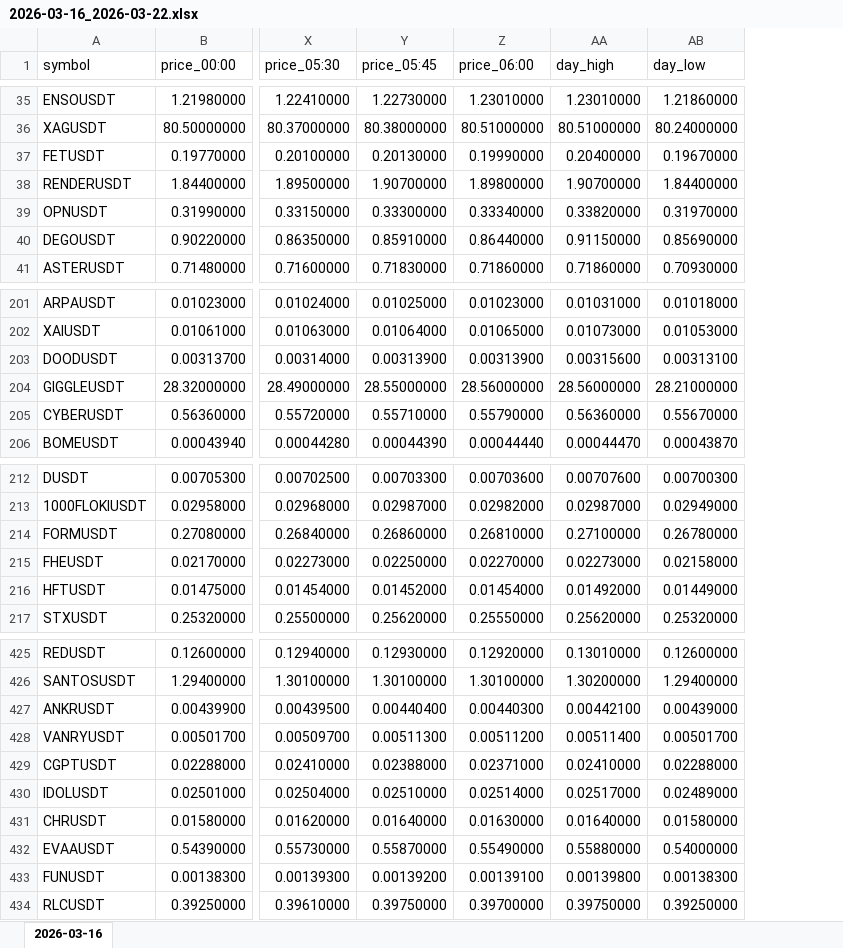
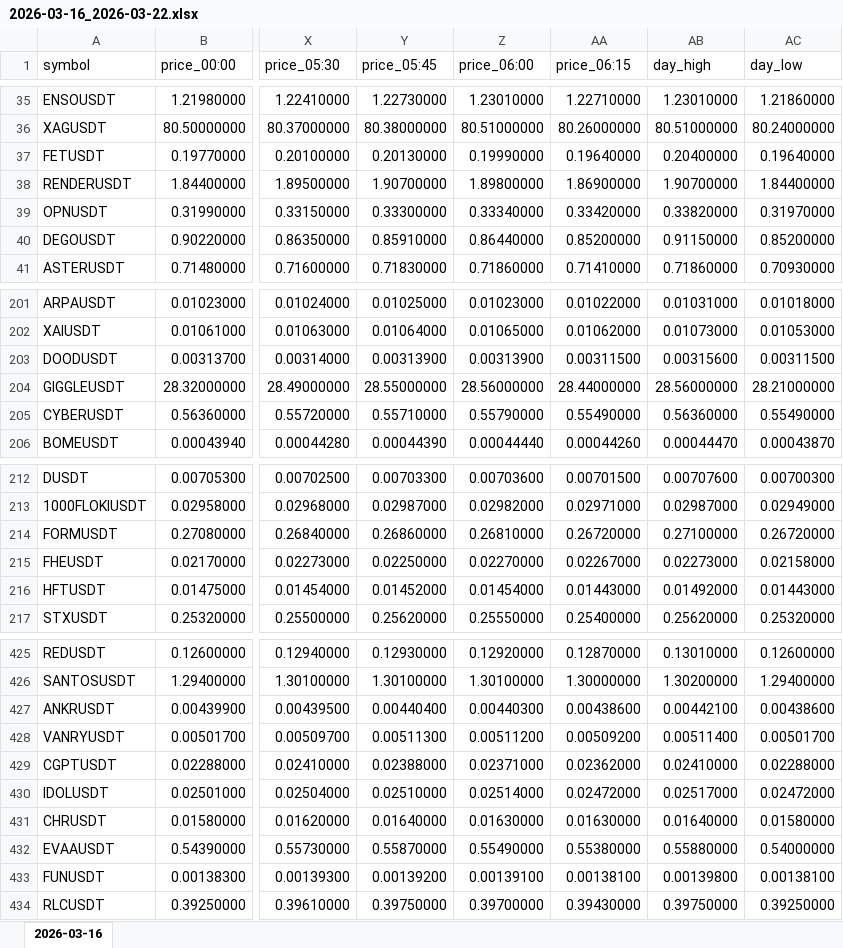
Before and after one commit to smallocean43658/data, an Excel workbook: records/weeks/2026-03-16_2026-03-22/2026-03-16_2026-03-22.xlsx, sheet 2026-03-16, drawn as a sheet; only a part is shown, gaps mark what is left out; values as stored, in another font and other column widths than the file's, no borders; addresses are those after the commit; the diff covers the shown part only; the diff names each change by its address in the sheet, - before the commit and + after, or states it on an @@ line.

```diff
--- a/records/weeks/2026-03-16_2026-03-22/2026-03-16_2026-03-22.xlsx (sheet 2026-03-16)
+++ b/records/weeks/2026-03-16_2026-03-22/2026-03-16_2026-03-22.xlsx (sheet 2026-03-16)
+column AA (price_06:15), rows 35-41: 1.22710000 | 80.26000000 | 0.19640000 | 1.86900000 | 0.33420000 | 0.85200000 | 0.71410000; rows 201-206: 0.01022000 | 0.01062000 | 0.00311500 | 28.44000000 | 0.55490000 | 0.00044260; rows 212-217: 0.00701500 | 0.02971000 | 0.26720000 | 0.02267000 | 0.01443000 | 0.25400000; rows 425-434: 0.12870000 | 1.30000000 | 0.00438600 | 0.00509200 | 0.02362000 | 0.02472000 | 0.01630000 | 0.55380000 | 0.00138100 | 0.39430000
-AC37 (day_low): 0.19670000
+AC37 (day_low): 0.19640000
-AC40 (day_low): 0.85690000
+AC40 (day_low): 0.85200000
-AC203 (day_low): 0.00313100
+AC203 (day_low): 0.00311500
-AC205 (day_low): 0.55670000
+AC205 (day_low): 0.55490000
-AC214 (day_low): 0.26780000
+AC214 (day_low): 0.26720000
-AC216 (day_low): 0.01449000
+AC216 (day_low): 0.01443000
-AC427 (day_low): 0.00439000
+AC427 (day_low): 0.00438600
-AC430 (day_low): 0.02489000
+AC430 (day_low): 0.02472000
-AC433 (day_low): 0.00138300
+AC433 (day_low): 0.00138100
```
Also changed, not shown: 35 edited cells elsewhere in this sheet, records/weeks/2026-03-16_2026-03-22/2026-03-16.xlsx.
